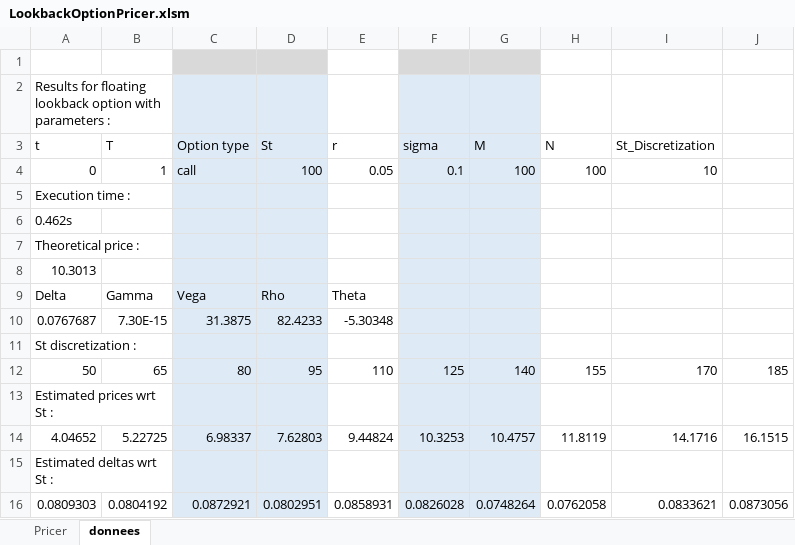
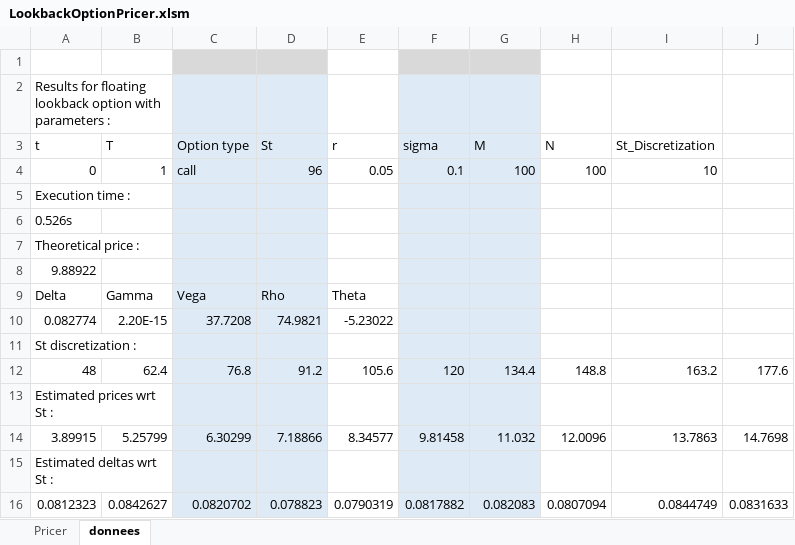
Before and after one commit to ggabimoran/LookbackOptionPricer, an Excel workbook: LookbackOptionPricer.xlsm, sheet donnees, drawn as a sheet; values as stored, in another font and other column widths than the file's, no borders; removed rows and columns are numbered as before the commit, all else as after; the diff names each change by its address in the sheet, - before the commit and + after, or states it on an @@ line.

Commit message:
fixed price estimation

```diff
--- a/LookbackOptionPricer.xlsm (sheet donnees)
+++ b/LookbackOptionPricer.xlsm (sheet donnees)
-D4 (St): 100
+D4 (St): 96
-A6 (t): 0.462s
+A6 (t): 0.526s
-A8 (t): 10.3013
+A8 (t): 9.88922
-row 10: 0.0767687 | 7.30E-15 | 31.3875 | 82.4233 | -5.30348
+row 10: 0.082774 | 2.20E-15 | 37.7208 | 74.9821 | -5.23022
-row 12: 50 | 65 | 80 | 95 | 110 | 125 | 140 | 155 | 170 | 185
+row 12: 48 | 62.4 | 76.8 | 91.2 | 105.6 | 120 | 134.4 | 148.8 | 163.2 | 177.6
-row 14: 4.04652 | 5.22725 | 6.98337 | 7.62803 | 9.44824 | 10.3253 | 10.4757 | 11.8119 | 14.1716 | 16.1515
+row 14: 3.89915 | 5.25799 | 6.30299 | 7.18866 | 8.34577 | 9.81458 | 11.032 | 12.0096 | 13.7863 | 14.7698
-row 16: 0.0809303 | 0.0804192 | 0.0872921 | 0.0802951 | 0.0858931 | 0.0826028 | 0.0748264 | 0.0762058 | 0.0833621 | 0.0873056
+row 16: 0.0812323 | 0.0842627 | 0.0820702 | 0.078823 | 0.0790319 | 0.0817882 | 0.082083 | 0.0807094 | 0.0844749 | 0.0831633
```
Also changed, not shown: sheet Pricer, charts or pictures, 32 other files.
